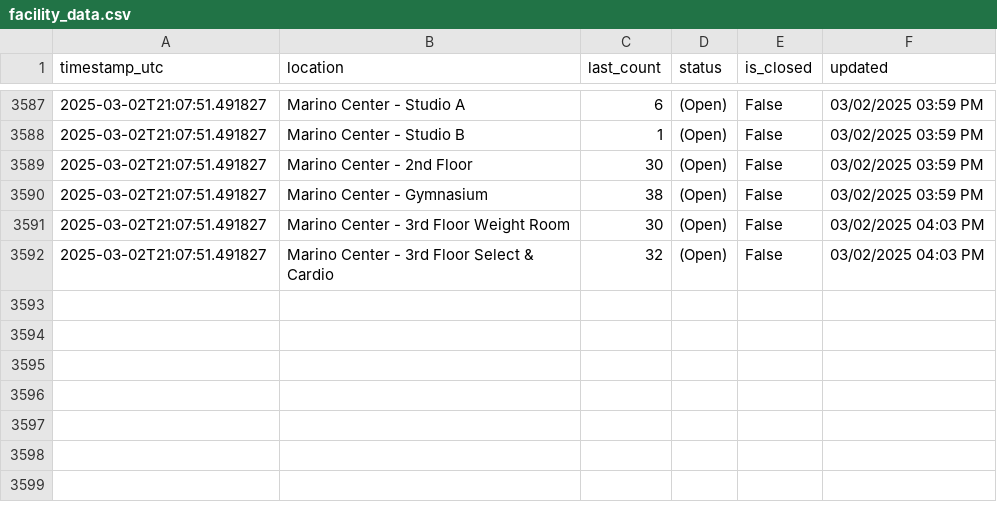
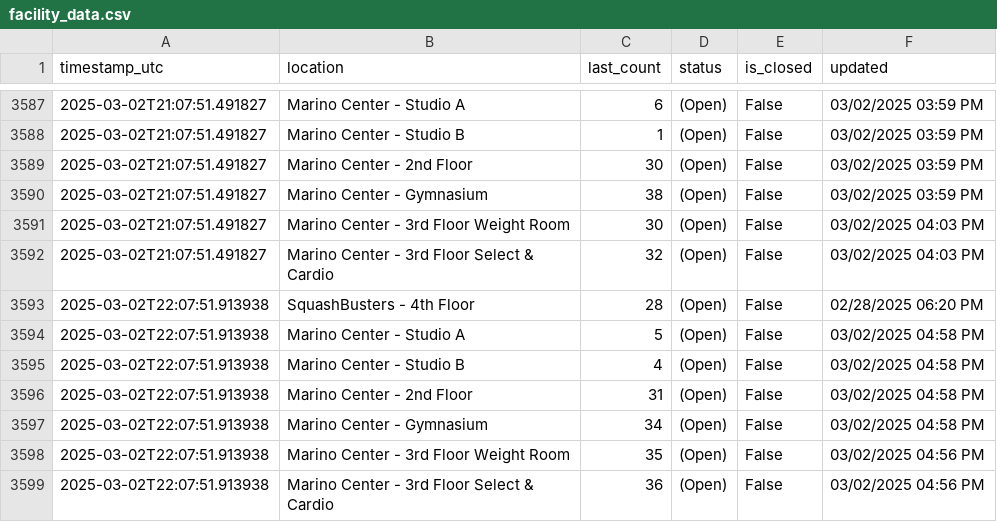
Before and after one commit to Anuttan/NEU-Gym-Tracker, a CSV file: data/facility_data.csv, drawn as a sheet; only a part is shown, gaps mark what is left out; the diff names each change by its address in the sheet, - before the commit and + after, or states it on an @@ line.

Commit message:
Update facility data

```diff
--- a/data/facility_data.csv
+++ b/data/facility_data.csv
+row 3593: 2025-03-02T22:07:51.913938 | SquashBusters - 4th Floor | 28 | (Open) | False | 02/28/2025 06:20 PM
+row 3594: 2025-03-02T22:07:51.913938 | Marino Center - Studio A | 5 | (Open) | False | 03/02/2025 04:58 PM
+row 3595: 2025-03-02T22:07:51.913938 | Marino Center - Studio B | 4 | (Open) | False | 03/02/2025 04:58 PM
+row 3596: 2025-03-02T22:07:51.913938 | Marino Center - 2nd Floor | 31 | (Open) | False | 03/02/2025 04:58 PM
+row 3597: 2025-03-02T22:07:51.913938 | Marino Center - Gymnasium | 34 | (Open) | False | 03/02/2025 04:58 PM
+row 3598: 2025-03-02T22:07:51.913938 | Marino Center - 3rd Floor Weight Room | 35 | (Open) | False | 03/02/2025 04:56 PM
+row 3599: 2025-03-02T22:07:51.913938 | Marino Center - 3rd Floor Select & Cardio | 36 | (Open) | False | 03/02/2025 04:56 PM
```
Also changed, not shown: 1 other file.
